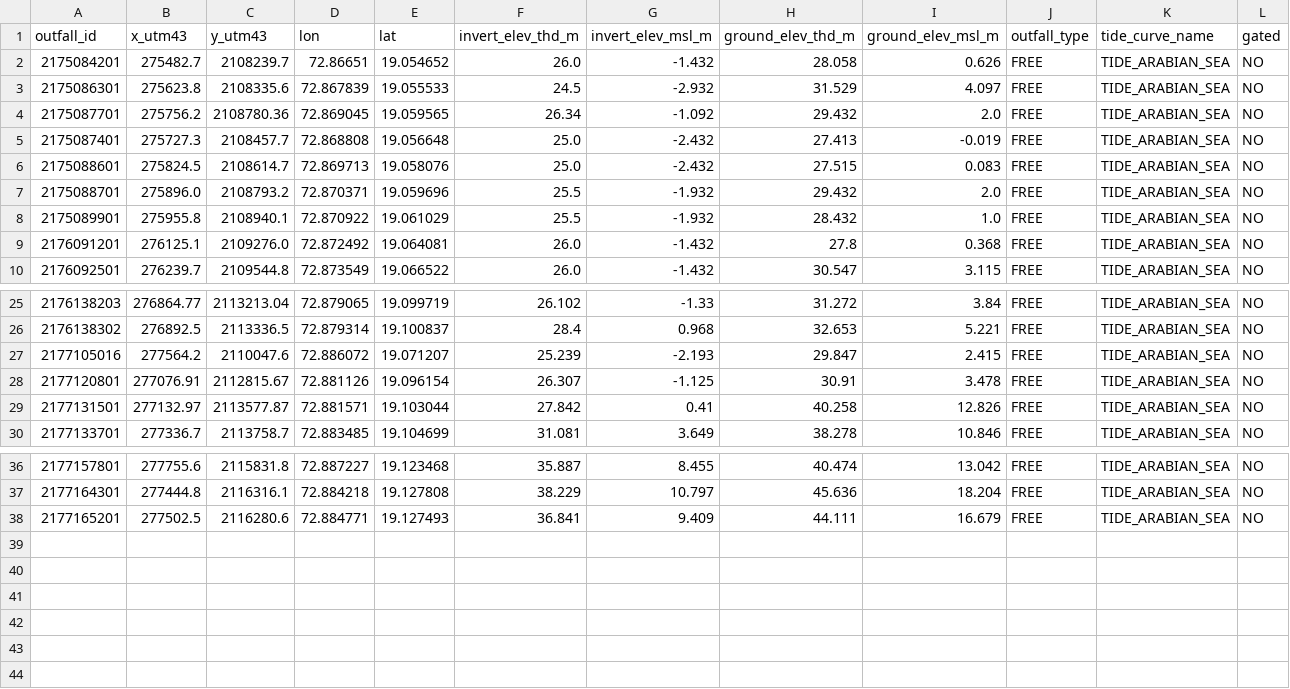
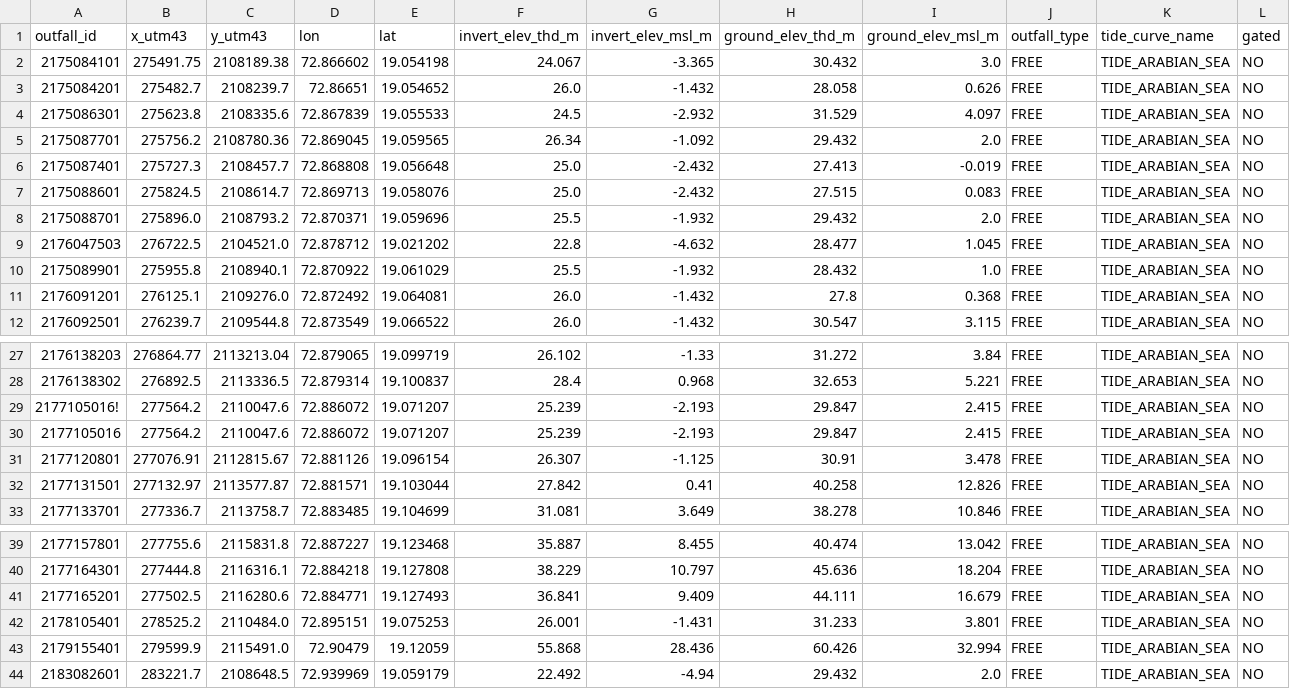
Before and after one commit to tanushkonda03-ops/Hackathon-TERRA05, a CSV file: data/swmm_ready/pilot_ward_L/swmm_outfalls_ward_L.csv, drawn as a sheet; only a part is shown, gaps mark what is left out; the diff names each change by its address in the sheet, - before the commit and + after, or states it on an @@ line.

Commit message:
Add Ward L SWMM downstream network closure

```diff
--- a/data/swmm_ready/pilot_ward_L/swmm_outfalls_ward_L.csv
+++ b/data/swmm_ready/pilot_ward_L/swmm_outfalls_ward_L.csv
+row 2: 2175084101 | 275491.75 | 2108189.38 | 72.866602 | 19.054198 | 24.067 | -3.365 | 30.432 | 3.0 | FREE | TIDE_ARABIAN_SEA | NO
+row 9: 2176047503 | 276722.5 | 2104521.0 | 72.878712 | 19.021202 | 22.8 | -4.632 | 28.477 | 1.045 | FREE | TIDE_ARABIAN_SEA | NO
+row 29: 2177105016! | 277564.2 | 2110047.6 | 72.886072 | 19.071207 | 25.239 | -2.193 | 29.847 | 2.415 | FREE | TIDE_ARABIAN_SEA | NO
+row 42: 2178105401 | 278525.2 | 2110484.0 | 72.895151 | 19.075253 | 26.001 | -1.431 | 31.233 | 3.801 | FREE | TIDE_ARABIAN_SEA | NO
+row 43: 2179155401 | 279599.9 | 2115491.0 | 72.90479 | 19.12059 | 55.868 | 28.436 | 60.426 | 32.994 | FREE | TIDE_ARABIAN_SEA | NO
+row 44: 2183082601 | 283221.7 | 2108648.5 | 72.939969 | 19.059179 | 22.492 | -4.94 | 29.432 | 2.0 | FREE | TIDE_ARABIAN_SEA | NO
```
Also changed, not shown: 4 other files.
